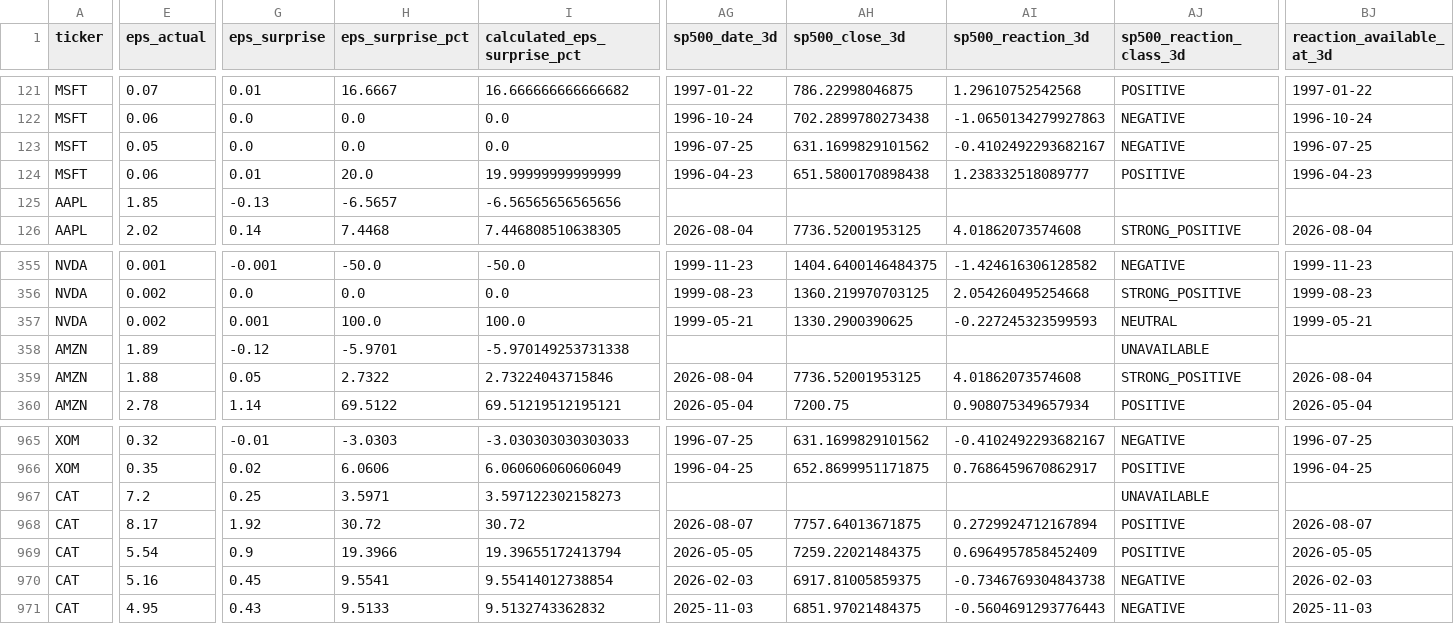
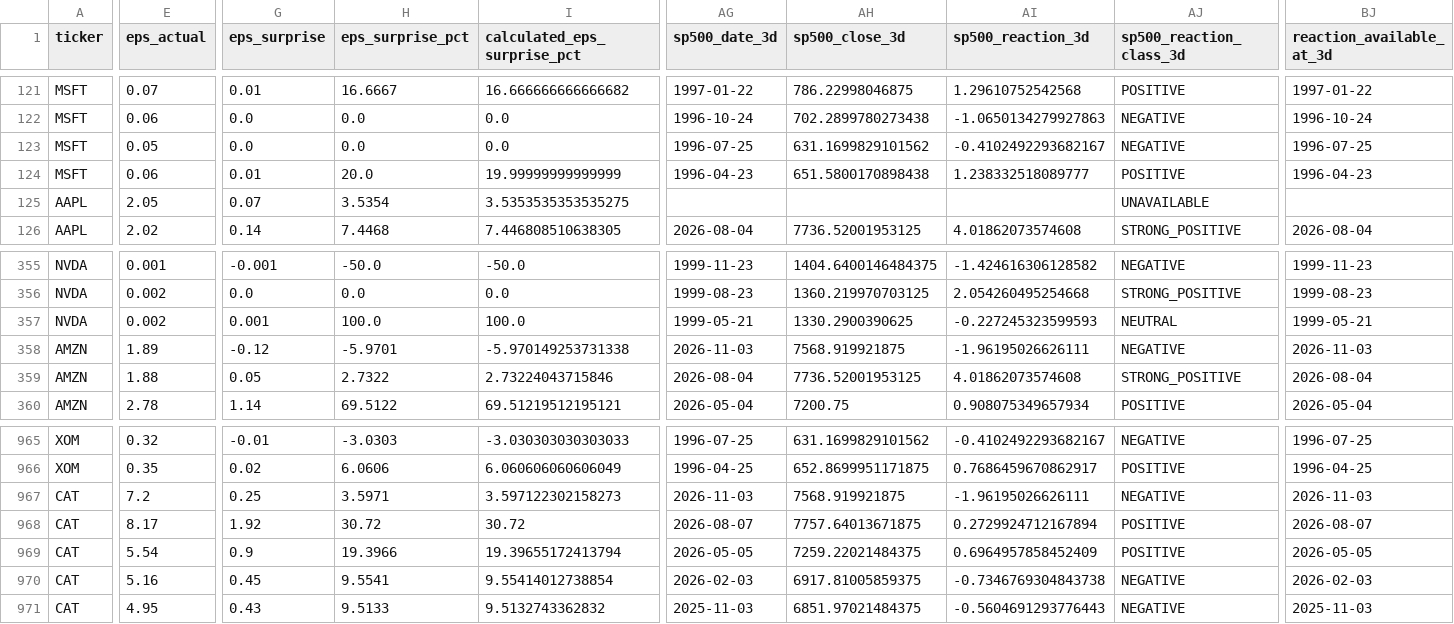
Before and after one commit to mohamednossaoui-max/US500-Macro-Intelligence, a CSV file: public_data/earnings_market_reaction_v3.csv, drawn as a sheet; only a part is shown, gaps mark what is left out; the diff covers the shown part only; the diff names each change by its address in the sheet, - before the commit and + after, or states it on an @@ line.

```diff
--- a/public_data/earnings_market_reaction_v3.csv
+++ b/public_data/earnings_market_reaction_v3.csv
-E125 (eps_actual): 1.85
+E125 (eps_actual): 2.05
-G125 (eps_surprise): -0.13
+G125 (eps_surprise): 0.07
-H125 (eps_surprise_pct): -6.5657
+H125 (eps_surprise_pct): 3.5354
-I125 (calculated_eps_surprise_pct): -6.56565656565656
+I125 (calculated_eps_surprise_pct): 3.5353535353535275
-AJ125 (sp500_reaction_class_3d): (empty)
+AJ125 (sp500_reaction_class_3d): UNAVAILABLE
-AG358 (sp500_date_3d): (empty)
+AG358 (sp500_date_3d): 2026-11-03
-AH358 (sp500_close_3d): (empty)
+AH358 (sp500_close_3d): 7568.919921875
-AI358 (sp500_reaction_3d): (empty)
+AI358 (sp500_reaction_3d): -1.96195026626111
-AJ358 (sp500_reaction_class_3d): UNAVAILABLE
+AJ358 (sp500_reaction_class_3d): NEGATIVE
-BJ358 (reaction_available_at_3d): (empty)
+BJ358 (reaction_available_at_3d): 2026-11-03
-AG967 (sp500_date_3d): (empty)
+AG967 (sp500_date_3d): 2026-11-03
-AH967 (sp500_close_3d): (empty)
+AH967 (sp500_close_3d): 7568.919921875
-AI967 (sp500_reaction_3d): (empty)
+AI967 (sp500_reaction_3d): -1.96195026626111
-AJ967 (sp500_reaction_class_3d): UNAVAILABLE
+AJ967 (sp500_reaction_class_3d): NEGATIVE
-BJ967 (reaction_available_at_3d): (empty)
+BJ967 (reaction_available_at_3d): 2026-11-03
```
Also changed, not shown: 17 edited cells elsewhere in this file, public_data/earnings_market_reaction_summary_v3.csv, public_data/event_news_research_v2.csv, 55 other files.
